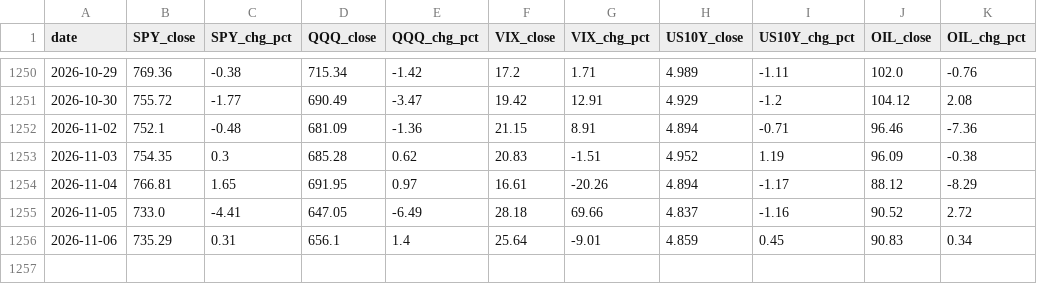
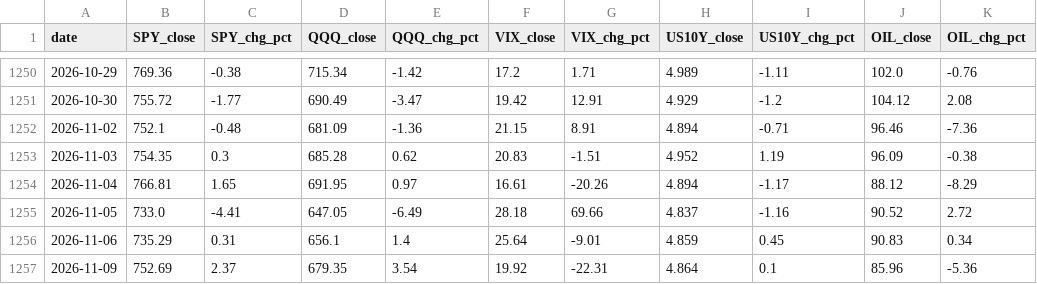
Before and after one commit to onedaysproductions-cpu/US-Stock, a CSV file: data/market_context.csv, drawn as a sheet; only a part is shown, gaps mark what is left out.

Commit message:
data: 2026-11-10

```diff
--- a/data/market_context.csv
+++ b/data/market_context.csv
@@ -1256 +1256,2 @@ date,SPY_close,SPY_chg_pct,QQQ_close,QQQ_chg_pct,VIX_close,VIX_chg_pct,US10Y_clo
 2026-11-06,735.29,0.31,656.1,1.4,25.64,-9.01,4.859,0.45,90.83,0.34
+2026-11-09,752.69,2.37,679.35,3.54,19.92,-22.31,4.864,0.1,85.96,-5.36
```
Also changed, not shown: data/earnings.csv, 14 other files.
